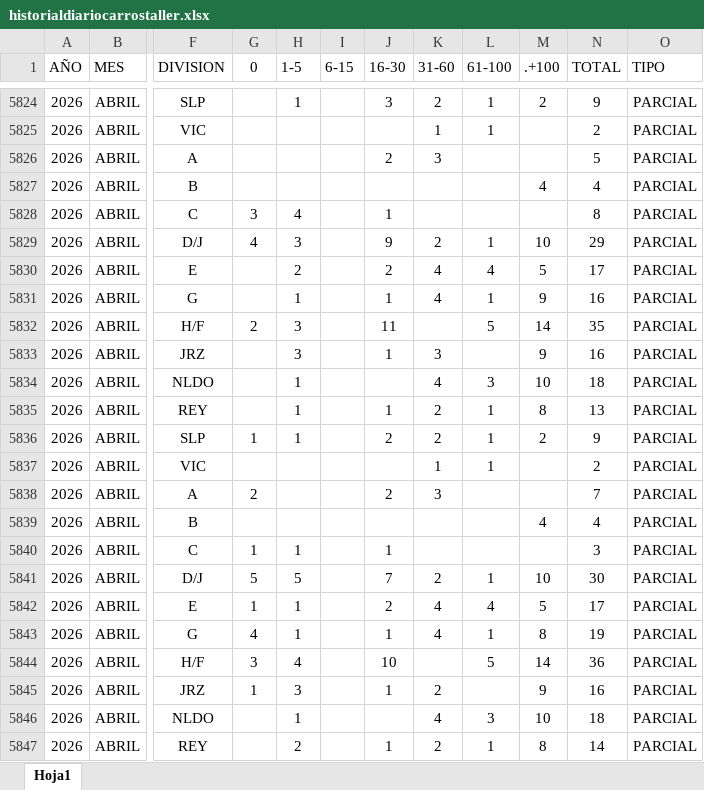
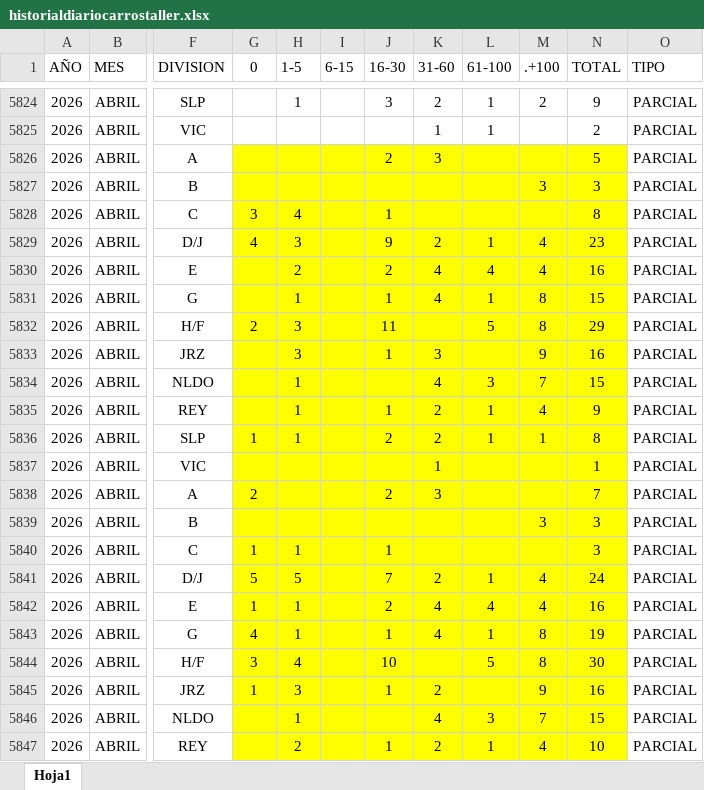
Before and after one commit to EDSALAS15/CARROSTALLERDIARIOYPROMEDIO, an Excel workbook: historialdiariocarrostaller.xlsx, sheet Hoja1, drawn as a sheet; only a part is shown, gaps mark what is left out; values as stored, in another font and other column widths than the file's, no borders; table styles not drawn; the diff covers the shown part only; the diff names each change by its address in the sheet, - before the commit and + after, or states it on an @@ line.

Commit message:
Add files via upload

```diff
--- a/historialdiariocarrostaller.xlsx (sheet Hoja1)
+++ b/historialdiariocarrostaller.xlsx (sheet Hoja1)
-G5826:N5847 fill: none
+G5826:N5847 fill: #FFFF00
-M5827 (.+100): 4
+M5827 (.+100): 3
-N5827 (TOTAL): 4
+N5827 (TOTAL): 3
-M5829 (.+100): 10
+M5829 (.+100): 4
-N5829 (TOTAL): 29
+N5829 (TOTAL): 23
-M5830 (.+100): 5
+M5830 (.+100): 4
-N5830 (TOTAL): 17
+N5830 (TOTAL): 16
-M5831 (.+100): 9
+M5831 (.+100): 8
-N5831 (TOTAL): 16
+N5831 (TOTAL): 15
-M5832 (.+100): 14
+M5832 (.+100): 8
-N5832 (TOTAL): 35
+N5832 (TOTAL): 29
-M5834 (.+100): 10
+M5834 (.+100): 7
-N5834 (TOTAL): 18
+N5834 (TOTAL): 15
-M5835 (.+100): 8
+M5835 (.+100): 4
-N5835 (TOTAL): 13
+N5835 (TOTAL): 9
-M5836 (.+100): 2
+M5836 (.+100): 1
-N5836 (TOTAL): 9
+N5836 (TOTAL): 8
-L5837 (61-100): 1
+L5837 (61-100): (empty)
-N5837 (TOTAL): 2
+N5837 (TOTAL): 1
-M5839 (.+100): 4
+M5839 (.+100): 3
-N5839 (TOTAL): 4
+N5839 (TOTAL): 3
-M5841 (.+100): 10
+M5841 (.+100): 4
-N5841 (TOTAL): 30
+N5841 (TOTAL): 24
-M5842 (.+100): 5
+M5842 (.+100): 4
-N5842 (TOTAL): 17
+N5842 (TOTAL): 16
-M5844 (.+100): 14
+M5844 (.+100): 8
-N5844 (TOTAL): 36
+N5844 (TOTAL): 30
-M5846 (.+100): 10
+M5846 (.+100): 7
-N5846 (TOTAL): 18
+N5846 (TOTAL): 15
-M5847 (.+100): 8
+M5847 (.+100): 4
-N5847 (TOTAL): 14
+N5847 (TOTAL): 10
```
Also changed, not shown: 1 added row, 1211 edited cells and cell formats elsewhere in this sheet.
